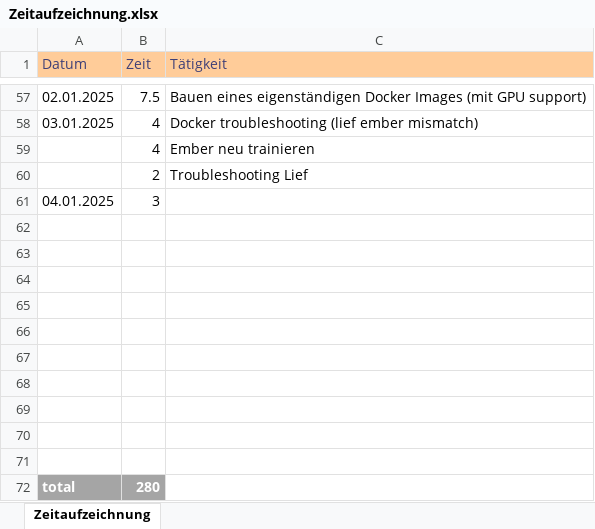
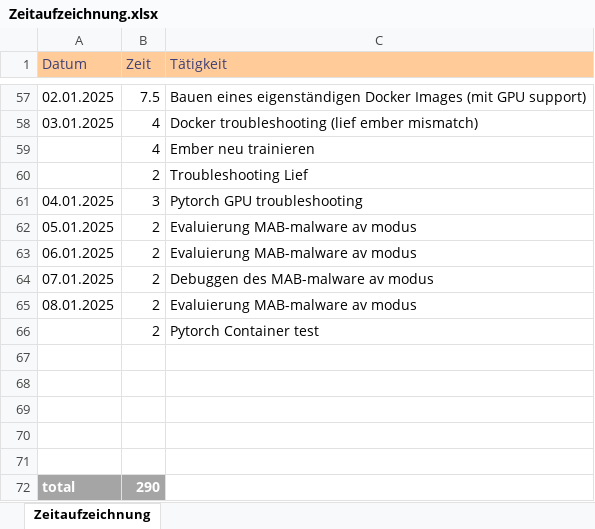
Before and after one commit to seel3/Hybrid-MAB, an Excel workbook: Documentation/Zeitaufzeichnung.xlsx, sheet Zeitaufzeichnung, drawn as a sheet; only a part is shown, gaps mark what is left out; values as stored, in another font and other column widths than the file's, no borders; removed rows and columns are numbered as before the commit, all else as after; the diff names each change by its address in the sheet, - before the commit and + after, or states it on an @@ line.

Commit message:
Added Meeting notes, TODOs and Documentation

```diff
--- a/Documentation/Zeitaufzeichnung.xlsx (sheet Zeitaufzeichnung)
+++ b/Documentation/Zeitaufzeichnung.xlsx (sheet Zeitaufzeichnung)
-C61 (Tätigkeit): (empty)
+C61 (Tätigkeit): Pytorch GPU troubleshooting
+row 62: 05.01.2025 | 2 | Evaluierung MAB-malware av modus
+row 63: 06.01.2025 | 2 | Evaluierung MAB-malware av modus
+row 64: 07.01.2025 | 2 | Debuggen des MAB-malware av modus
+row 65: 08.01.2025 | 2 | Evaluierung MAB-malware av modus
+row 66:  | 2 | Pytorch Container test
-row 67: (empty)
-row 68: (empty)
-row 69: (empty)
-row 70: (empty)
-row 71: (empty)
-B72 (Zeit): 280
+B72 (Zeit): 290
```
Also changed, not shown: 3 other files.
